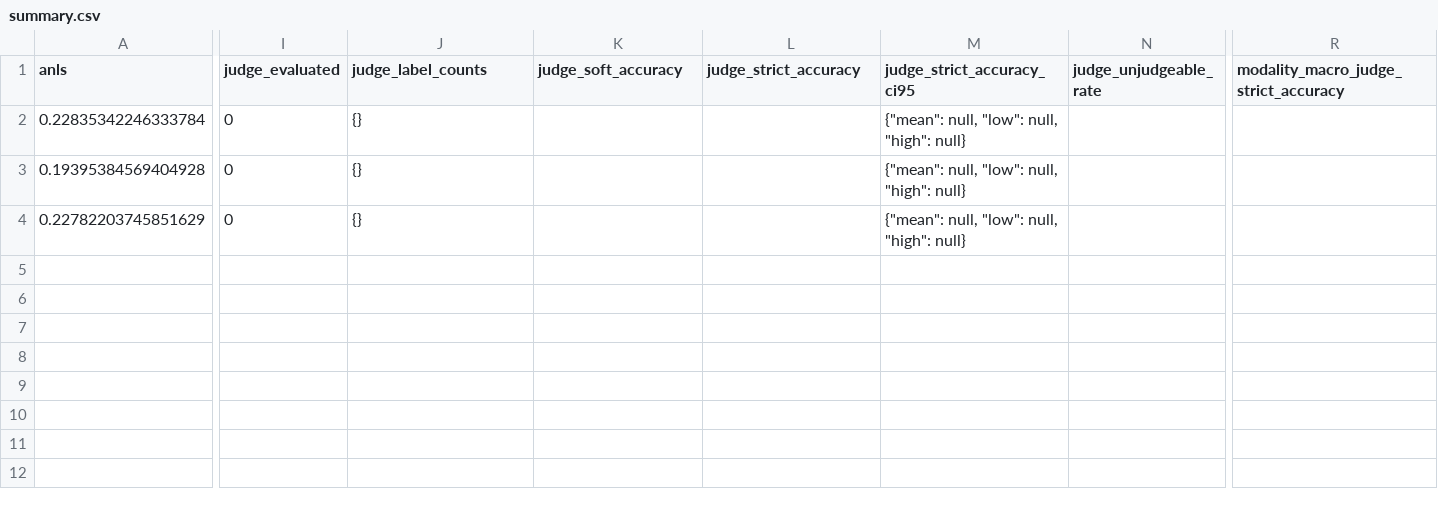
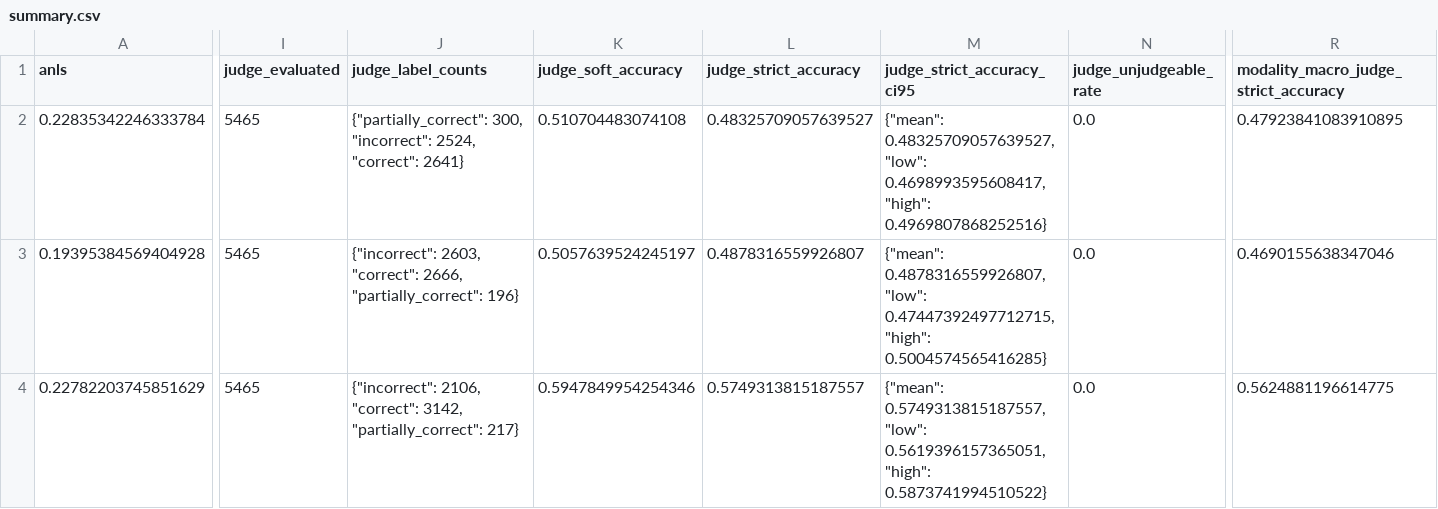
Before and after one commit to luckeysherpa07/annotationpipeline, a CSV file: outputs/evaluations/vlm_8frame_aligned_8b/summary.csv, drawn as a sheet; only a part is shown, gaps mark what is left out; the diff covers the shown part only; the diff names each change by its address in the sheet, - before the commit and + after, or states it on an @@ line.

```diff
--- a/outputs/evaluations/vlm_8frame_aligned_8b/summary.csv
+++ b/outputs/evaluations/vlm_8frame_aligned_8b/summary.csv
-I2:I4 (judge_evaluated): 0
+I2:I4 (judge_evaluated): 5465
-J2 (judge_label_counts): {}
+J2 (judge_label_counts): {"partially_correct": 300, "incorrect": 2524, "correct": 2641}
-K2 (judge_soft_accuracy): (empty)
+K2 (judge_soft_accuracy): 0.510704483074108
-L2 (judge_strict_accuracy): (empty)
+L2 (judge_strict_accuracy): 0.48325709057639527
-M2 (judge_strict_accuracy_ci95): {"mean": null, "low": null, "high": null}
+M2 (judge_strict_accuracy_ci95): {"mean": 0.48325709057639527, "low": 0.4698993595608417, "high": 0.4969807868252516}
-N2:N4 (judge_unjudgeable_rate): (empty)
+N2:N4 (judge_unjudgeable_rate): 0.0
-R2: (empty)
+R2: 0.47923841083910895
-J3 (judge_label_counts): {}
+J3 (judge_label_counts): {"incorrect": 2603, "correct": 2666, "partially_correct": 196}
-K3 (judge_soft_accuracy): (empty)
+K3 (judge_soft_accuracy): 0.5057639524245197
-L3 (judge_strict_accuracy): (empty)
+L3 (judge_strict_accuracy): 0.4878316559926807
-M3 (judge_strict_accuracy_ci95): {"mean": null, "low": null, "high": null}
+M3 (judge_strict_accuracy_ci95): {"mean": 0.4878316559926807, "low": 0.47447392497712715, "high": 0.5004574565416285}
-R3: (empty)
+R3: 0.4690155638347046
-J4 (judge_label_counts): {}
+J4 (judge_label_counts): {"incorrect": 2106, "correct": 3142, "partially_correct": 217}
-K4 (judge_soft_accuracy): (empty)
+K4 (judge_soft_accuracy): 0.5947849954254346
-L4 (judge_strict_accuracy): (empty)
+L4 (judge_strict_accuracy): 0.5749313815187557
-M4 (judge_strict_accuracy_ci95): {"mean": null, "low": null, "high": null}
+M4 (judge_strict_accuracy_ci95): {"mean": 0.5749313815187557, "low": 0.5619396157365051, "high": 0.5873741994510522}
-R4: (empty)
+R4: 0.5624881196614775
```
Also changed, not shown: 3 edited cells elsewhere in this file, outputs/evaluations/vlm_8frame_aligned_8b/modality_scores.csv, 6 other files.
